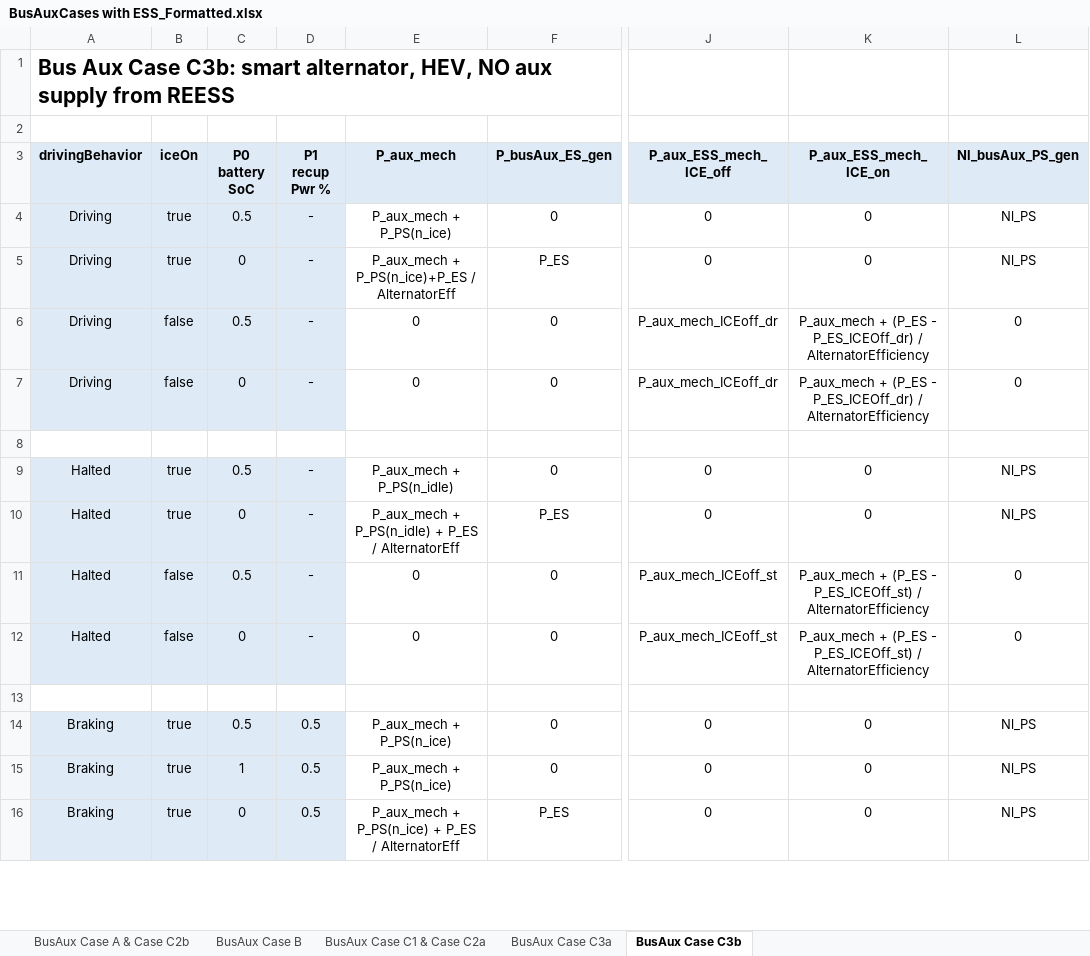
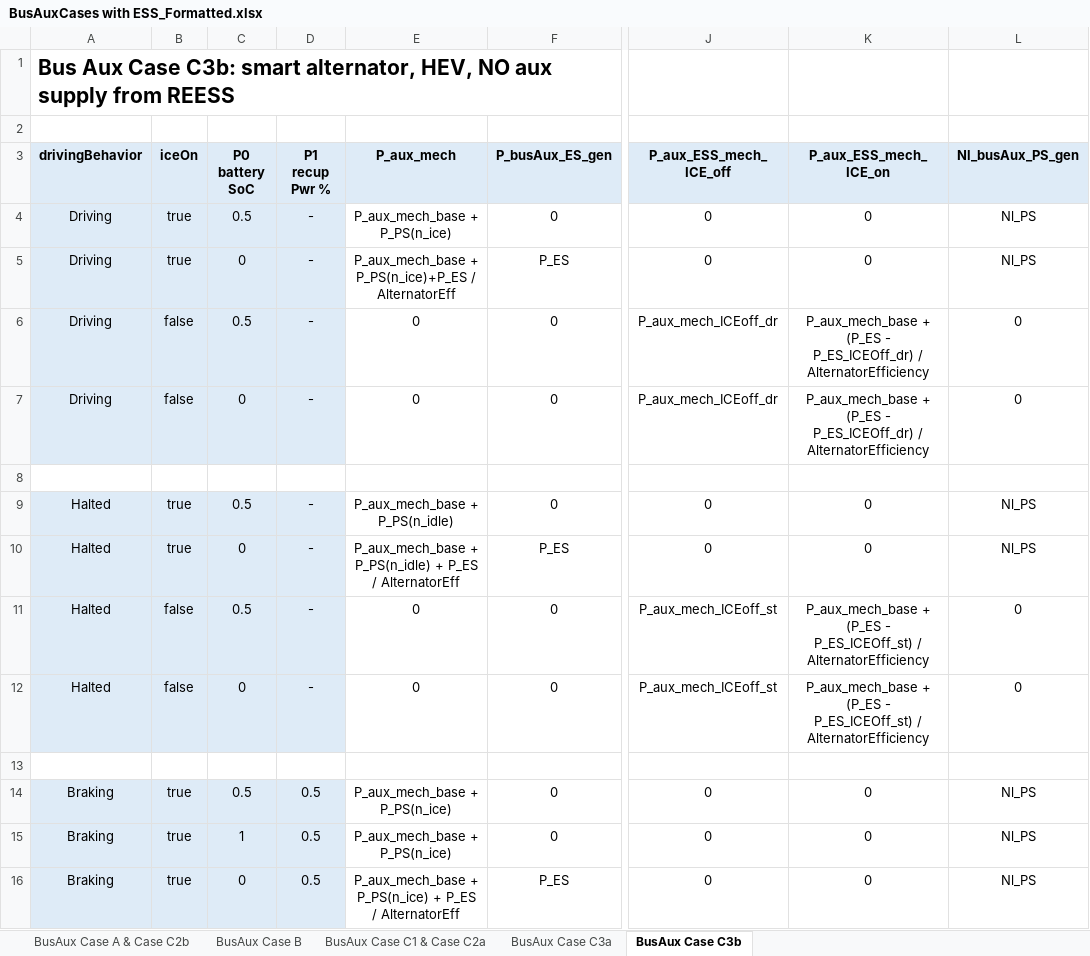
Before and after one commit to tanawadeatharva/BharatVECTO, an Excel workbook: Documentation/BusAuxCases with ESS_Formatted.xlsx, sheet BusAux Case C3b, drawn as a sheet; only a part is shown, gaps mark what is left out; values as stored, in another font and other column widths than the file's, no borders; the diff covers the shown part only; the diff names each change by its address in the sheet, - before the commit and + after, or states it on an @@ line.

```diff
--- a/Documentation/BusAuxCases with ESS_Formatted.xlsx (sheet BusAux Case C3b)
+++ b/Documentation/BusAuxCases with ESS_Formatted.xlsx (sheet BusAux Case C3b)
-E4 (P_aux_mech): P_aux_mech + P_PS(n_ice)
+E4 (P_aux_mech): P_aux_mech_base + P_PS(n_ice)
-E5 (P_aux_mech): P_aux_mech + P_PS(n_ice)+P_ES…
+E5 (P_aux_mech): P_aux_mech_base + P_PS(n_ice)+P_ES…
-K6:K7 (P_aux_ESS_mech_ICE_on): P_aux_mech + (P_ES…
+K6:K7 (P_aux_ESS_mech_ICE_on): P_aux_mech_base + (P_ES…
-E9 (P_aux_mech): P_aux_mech + P_PS(n_idle)
+E9 (P_aux_mech): P_aux_mech_base + P_PS(n_idle)
-E10 (P_aux_mech): P_aux_mech + P_PS(n_idle)…
+E10 (P_aux_mech): P_aux_mech_base + P_PS(n_idle)…
-K11:K12 (P_aux_ESS_mech_ICE_on): P_aux_mech + (P_ES…
+K11:K12 (P_aux_ESS_mech_ICE_on): P_aux_mech_base + (P_ES…
-E14:E15 (P_aux_mech): P_aux_mech + P_PS(n_ice)
+E14:E15 (P_aux_mech): P_aux_mech_base + P_PS(n_ice)
-E16 (P_aux_mech): P_aux_mech + P_PS(n_ice)…
+E16 (P_aux_mech): P_aux_mech_base + P_PS(n_ice)…
```
Also changed, not shown: 12 edited cells elsewhere in this sheet, sheet BusAux Case C3a, sheet BusAux Case C1 & Case C2a, sheet BusAux Case B, sheet BusAux Case A & Case C2b, 1 other file.
